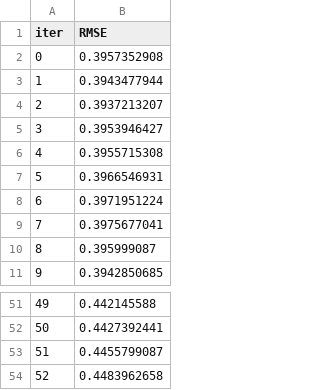
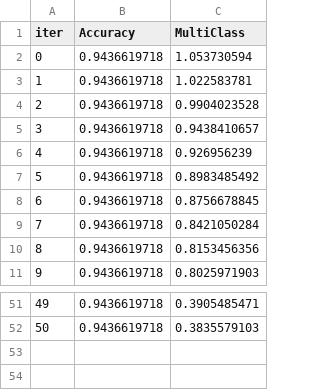
Before and after one commit to bogdan-lmk/solid-spork, a TSV file: catboost_info/test_error.tsv, drawn as a sheet; only a part is shown, gaps mark what is left out; removed rows and columns are numbered as before the commit, all else as after; the diff names each change by its address in the sheet, - before the commit and + after, or states it on an @@ line.

```diff
--- a/catboost_info/test_error.tsv
+++ b/catboost_info/test_error.tsv
-column B (RMSE), rows 2-11: 0.3957352908 | 0.3943477944 | 0.3937213207 | 0.3953946427 | 0.3955715308 | 0.3966546931 | 0.3971951224 | 0.3975677041 | 0.395999087 | 0.3942850685; rows 51-52: 0.442145588 | 0.4427392441
+column B (Accuracy), rows 2-11: all 0.9436619718; rows 51-52: 0.9436619718 | 0.9436619718
+column C (MultiClass), rows 2-11: 1.053730594 | 1.022583781 | 0.9904023528 | 0.9438410657 | 0.926956239 | 0.8983485492 | 0.8756678845 | 0.8421050284 | 0.8153456356 | 0.8025971903; rows 51-52: 0.3905485471 | 0.3835579103
-row 53: 51 | 0.4455799087
-row 54: 52 | 0.4483962658
```
Also changed, not shown: catboost_info/learn_error.tsv, catboost_info/time_left.tsv, 8 other files.
